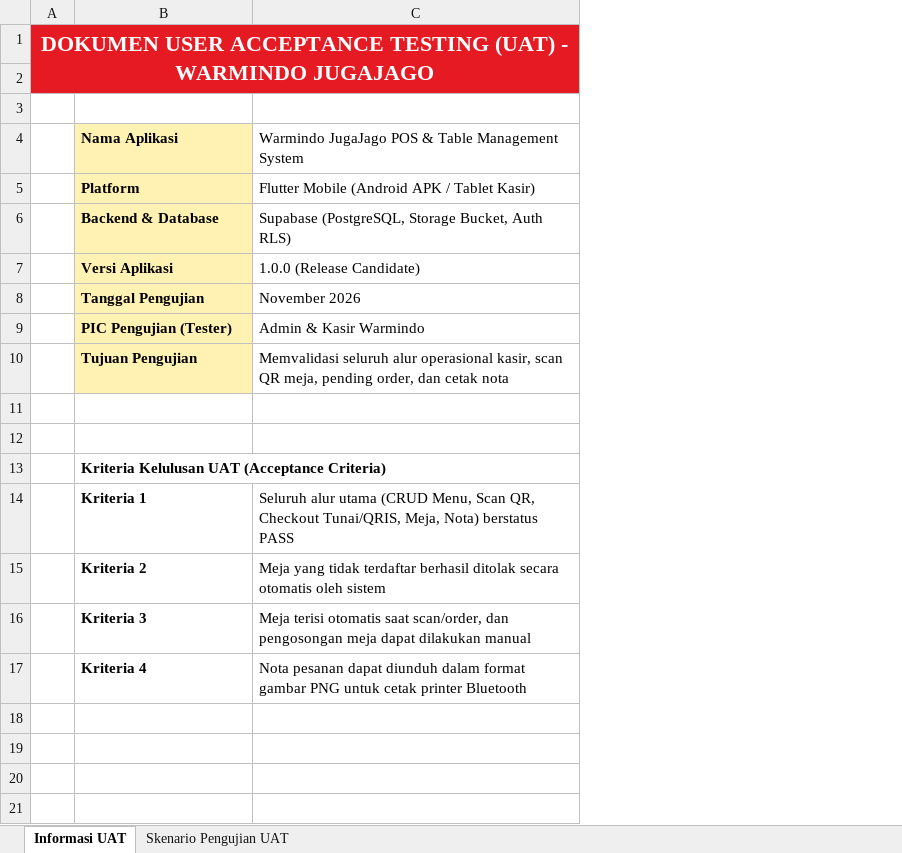
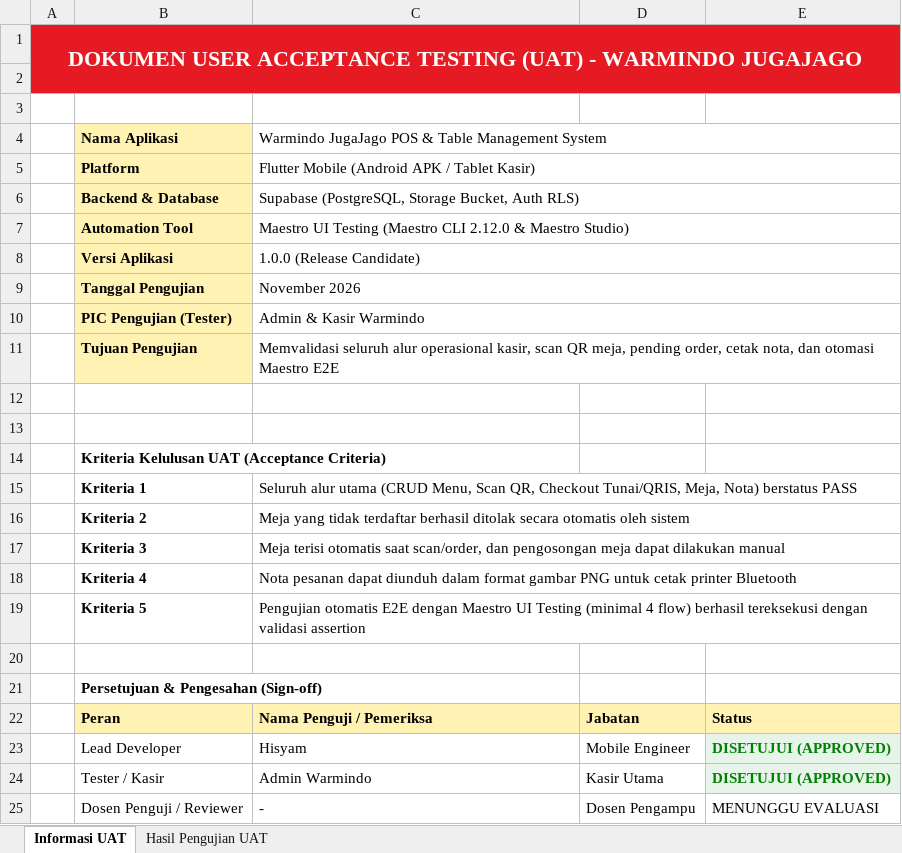
Before and after one commit to Hisyamlahh/warmindo, an Excel workbook: UAT_Warmindo_JugaJago.xlsx, sheet Informasi UAT, drawn as a sheet; values as stored, in another font and other column widths than the file's, no borders; addresses are those after the commit; the diff names each change by its address in the sheet, - before the commit and + after, or states it on an @@ line.

Commit message:
docs(uat): update UAT excel with Maestro automation module and sign-off criteria

```diff
--- a/UAT_Warmindo_JugaJago.xlsx (sheet Informasi UAT)
+++ b/UAT_Warmindo_JugaJago.xlsx (sheet Informasi UAT)
-sheet tab: Skenario Pengujian UAT
+sheet tab: Hasil Pengujian UAT
+column D, empty
+column E, empty
+C4:E4 merged
+C5:E5 merged
+C6:E6 merged
+row 7:  | Automation Tool | Maestro UI Testing (Maestro CLI 2.12.0 & Maestro Studio)
+C8:E8 merged
+C9:E9 merged
+C10:E10 merged
-C11: …pending order, dan cetak nota
+C11: …pending order, cetak nota, dan otomasi Maestro E2E
+C11:E11 merged
+C15:E15 merged
+C16:E16 merged
+C17:E17 merged
+C18:E18 merged
+row 19:  | Kriteria 5 | Pengujian otomatis E2E dengan Maestro UI Testing (minimal 4 flow) berhasil tereksekusi dengan validasi assertion
+row 20: (empty)
+row 21:  | Persetujuan & Pengesahan (Sign-off)
+row 22:  | Peran | Nama Penguji / Pemeriksa | Jabatan | Status
+row 23:  | Lead Developer | Hisyam | Mobile Engineer | DISETUJUI (APPROVED)
+row 24:  | Tester / Kasir | Admin Warmindo | Kasir Utama | DISETUJUI (APPROVED)
+row 25:  | Dosen Penguji / Reviewer | - | Dosen Pengampu | MENUNGGU EVALUASI
```
Also changed, not shown: sheet Hasil Pengujian UAT, 8 other files.
